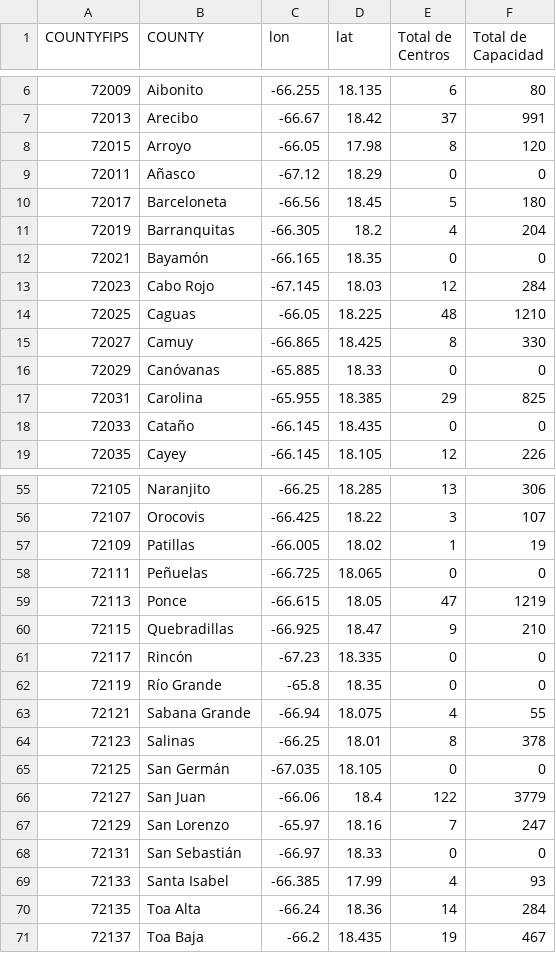
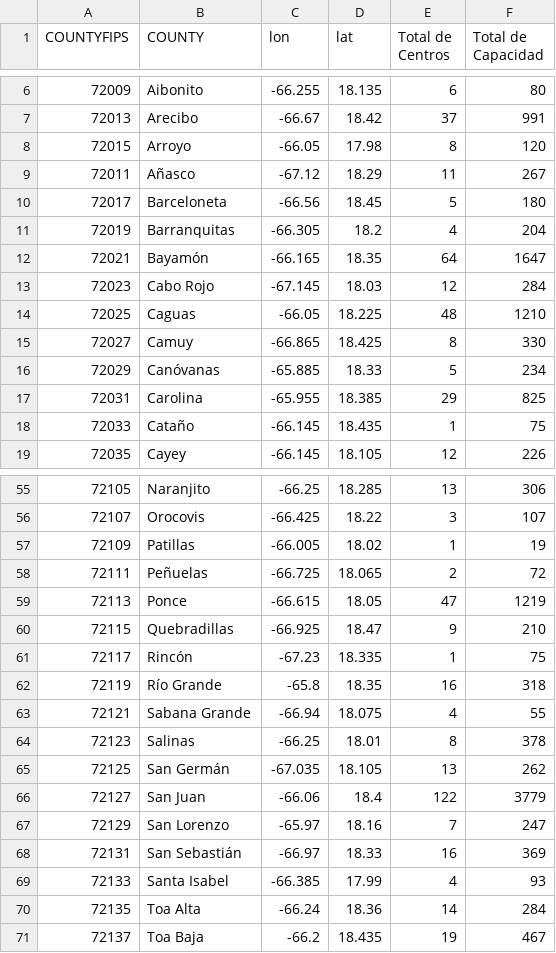
Before and after one commit to dylancedres/CentrosADSEF-Dashboard, a CSV file: counties_fips.csv, drawn as a sheet; only a part is shown, gaps mark what is left out; the diff covers the shown part only.

Commit message:
Update counties_fips.csv, fixed numbers in "Total Centros"+"Total Cap"
Fixed numbers in "Total Centros" and "Total Capacidad" from counties that were missing their special characters, i.e. "Bayamon" to "Bayamón", "Anasco" to "Añasco", and so on.

```diff
--- a/counties_fips.csv
+++ b/counties_fips.csv
@@ -8,6 +8,6 @@ COUNTYFIPS,COUNTY,lon,lat,Total de Centros,Total de Capacidad
 72015,Arroyo,-66.05,17.98,8,120
-72011,Añasco,-67.12,18.29,0,0
+72011,Añasco,-67.12,18.29,11,267
 72017,Barceloneta,-66.56,18.45,5,180
 72019,Barranquitas,-66.305,18.2,4,204
-72021,Bayamón,-66.165,18.35,0,0
+72021,Bayamón,-66.165,18.35,64,1647
 72023,Cabo Rojo,-67.145,18.03,12,284
@@ -15,5 +15,5 @@ COUNTYFIPS,COUNTY,lon,lat,Total de Centros,Total de Capacidad
 72027,Camuy,-66.865,18.425,8,330
-72029,Canóvanas,-65.885,18.33,0,0
+72029,Canóvanas,-65.885,18.33,5,234
 72031,Carolina,-65.955,18.385,29,825
-72033,Cataño,-66.145,18.435,0,0
+72033,Cataño,-66.145,18.435,1,75
 72035,Cayey,-66.145,18.105,12,226
@@ -57,13 +57,13 @@ COUNTYFIPS,COUNTY,lon,lat,Total de Centros,Total de Capacidad
 72109,Patillas,-66.005,18.02,1,19
-72111,Peñuelas,-66.725,18.065,0,0
+72111,Peñuelas,-66.725,18.065,2,72
 72113,Ponce,-66.615,18.05,47,1219
 72115,Quebradillas,-66.925,18.47,9,210
-72117,Rincón,-67.23,18.335,0,0
-72119,Río Grande,-65.8,18.35,0,0
+72117,Rincón,-67.23,18.335,1,75
+72119,Río Grande,-65.8,18.35,16,318
 72121,Sabana Grande,-66.94,18.075,4,55
 72123,Salinas,-66.25,18.01,8,378
-72125,San Germán,-67.035,18.105,0,0
+72125,San Germán,-67.035,18.105,13,262
 72127,San Juan,-66.06,18.4,122,3779
 72129,San Lorenzo,-65.97,18.16,7,247
-72131,San Sebastián,-66.97,18.33,0,0
+72131,San Sebastián,-66.97,18.33,16,369
 72133,Santa Isabel,-66.385,17.99,4,93
```
Also changed, not shown: 12 edited cells elsewhere in this file.
